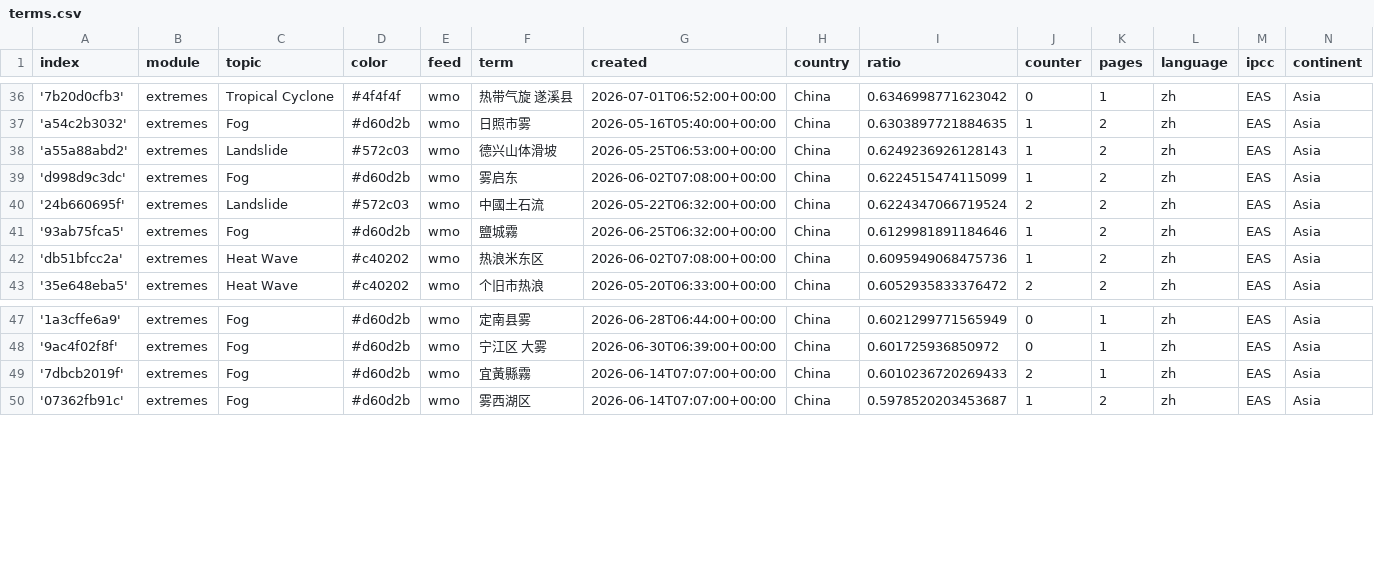
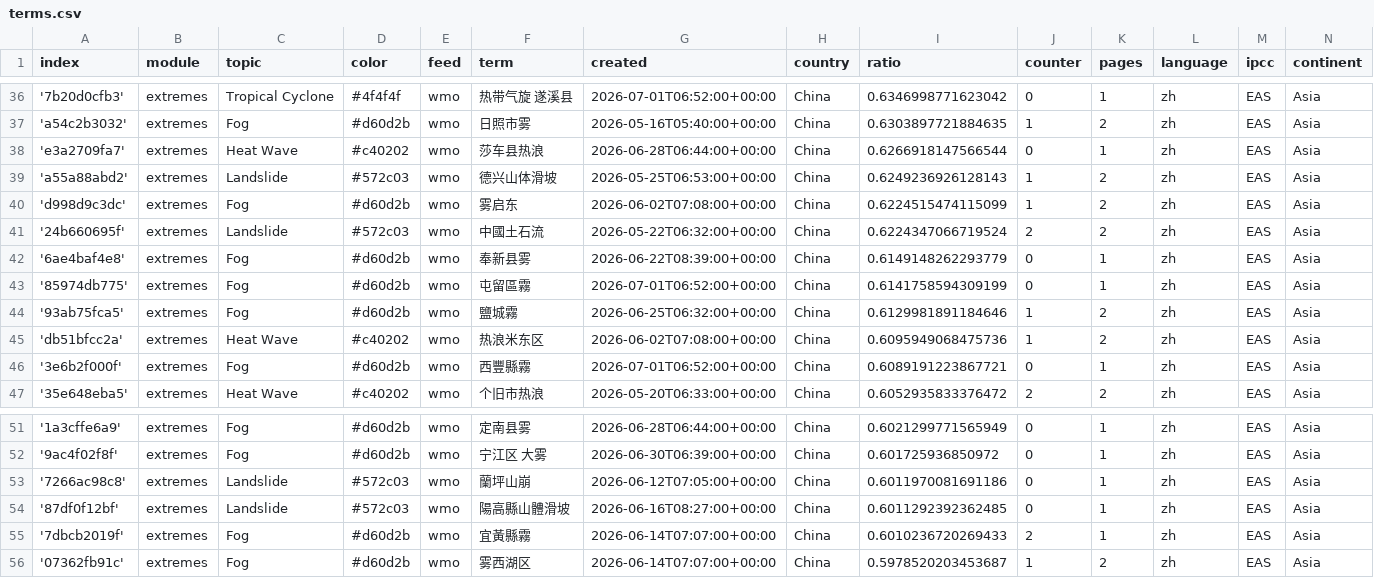
Before and after one commit to tapio-22-Digitale-Methoden-News/chineseExtremes, a CSV file: terms.csv, drawn as a sheet; only a part is shown, gaps mark what is left out.

Commit message:
Commit from GitHub Actions (import:0.0)

```diff
--- a/terms.csv
+++ b/terms.csv
@@ -37,2 +37,3 @@ index,module,topic,color,feed,term,created,country,ratio,counter,pages,language,
 'a54c2b3032',extremes,Fog,#d60d2b,wmo,日照市雾,2026-05-16T05:40:00+00:00,China,0.6303897721884635,1,2,zh,EAS,Asia
+'e3a2709fa7',extremes,Heat Wave,#c40202,wmo,莎车县热浪,2026-06-28T06:44:00+00:00,China,0.6266918147566544,0,1,zh,EAS,Asia
 'a55a88abd2',extremes,Landslide,#572c03,wmo,德兴山体滑坡,2026-05-25T06:53:00+00:00,China,0.6249236926128143,1,2,zh,EAS,Asia
@@ -40,4 +41,7 @@ index,module,topic,color,feed,term,created,country,ratio,counter,pages,language,
 '24b660695f',extremes,Landslide,#572c03,wmo,中國土石流,2026-05-22T06:32:00+00:00,China,0.6224347066719524,2,2,zh,EAS,Asia
+'6ae4baf4e8',extremes,Fog,#d60d2b,wmo,奉新县雾,2026-06-22T08:39:00+00:00,China,0.6149148262293779,0,1,zh,EAS,Asia
+'85974db775',extremes,Fog,#d60d2b,wmo,屯留區霧,2026-07-01T06:52:00+00:00,China,0.6141758594309199,0,1,zh,EAS,Asia
 '93ab75fca5',extremes,Fog,#d60d2b,wmo,鹽城霧,2026-06-25T06:32:00+00:00,China,0.6129981891184646,1,2,zh,EAS,Asia
 'db51bfcc2a',extremes,Heat Wave,#c40202,wmo,热浪米东区,2026-06-02T07:08:00+00:00,China,0.6095949068475736,1,2,zh,EAS,Asia
+'3e6b2f000f',extremes,Fog,#d60d2b,wmo,西豐縣霧,2026-07-01T06:52:00+00:00,China,0.6089191223867721,0,1,zh,EAS,Asia
 '35e648eba5',extremes,Heat Wave,#c40202,wmo,个旧市热浪,2026-05-20T06:33:00+00:00,China,0.6052935833376472,2,2,zh,EAS,Asia
@@ -48,2 +52,4 @@ index,module,topic,color,feed,term,created,country,ratio,counter,pages,language,
 '9ac4f02f8f',extremes,Fog,#d60d2b,wmo,宁江区 大雾,2026-06-30T06:39:00+00:00,China,0.601725936850972,0,1,zh,EAS,Asia
+'7266ac98c8',extremes,Landslide,#572c03,wmo,蘭坪山崩,2026-06-12T07:05:00+00:00,China,0.6011970081691186,0,1,zh,EAS,Asia
+'87df0f12bf',extremes,Landslide,#572c03,wmo,陽高縣山體滑坡,2026-06-16T08:27:00+00:00,China,0.6011292392362485,0,1,zh,EAS,Asia
 '7dbcb2019f',extremes,Fog,#d60d2b,wmo,宜黃縣霧,2026-06-14T07:07:00+00:00,China,0.6010236720269433,2,1,zh,EAS,Asia
```
